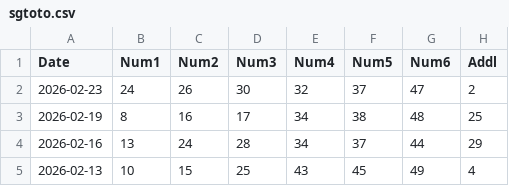
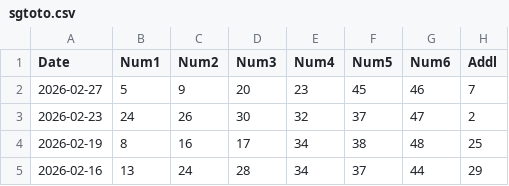
Before and after one commit to therepos/lotto, a CSV file: static/data/sgtoto.csv, drawn as a sheet; only a part is shown; the shorter side is filled out with more unchanged rows; the diff names each change by its address in the sheet, - before the commit and + after, or states it on an @@ line.

Commit message:
chore(data): update lottery data

```diff
--- a/static/data/sgtoto.csv
+++ b/static/data/sgtoto.csv
+row 2: 2026-02-27 | 5 | 9 | 20 | 23 | 45 | 46 | 7
```
